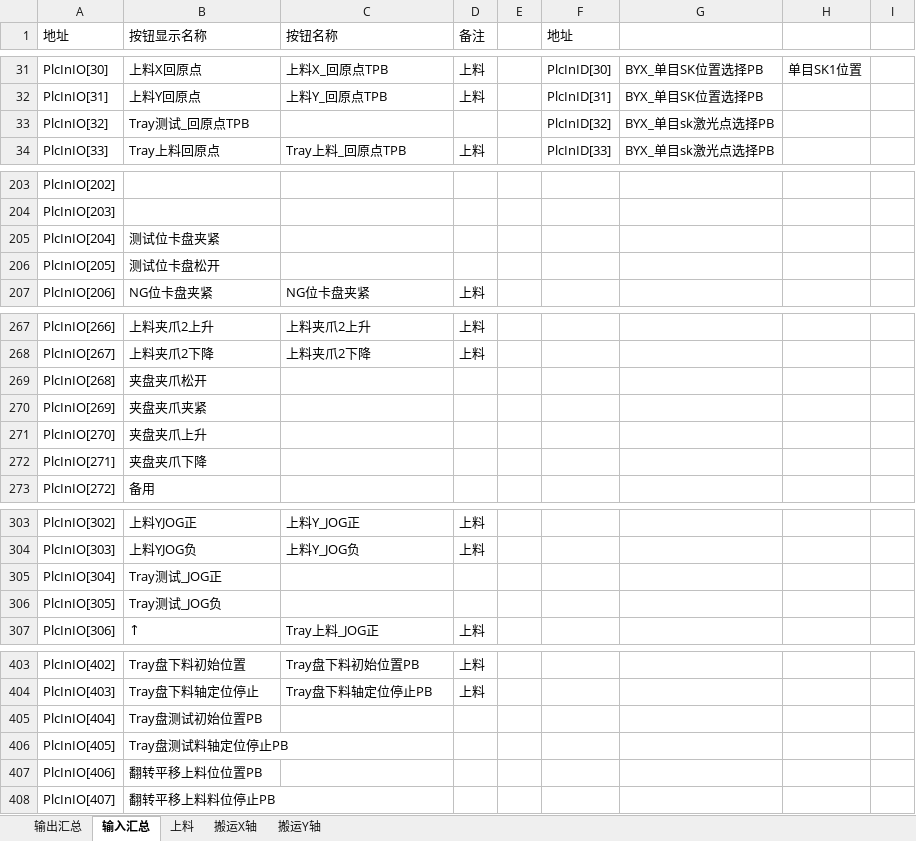
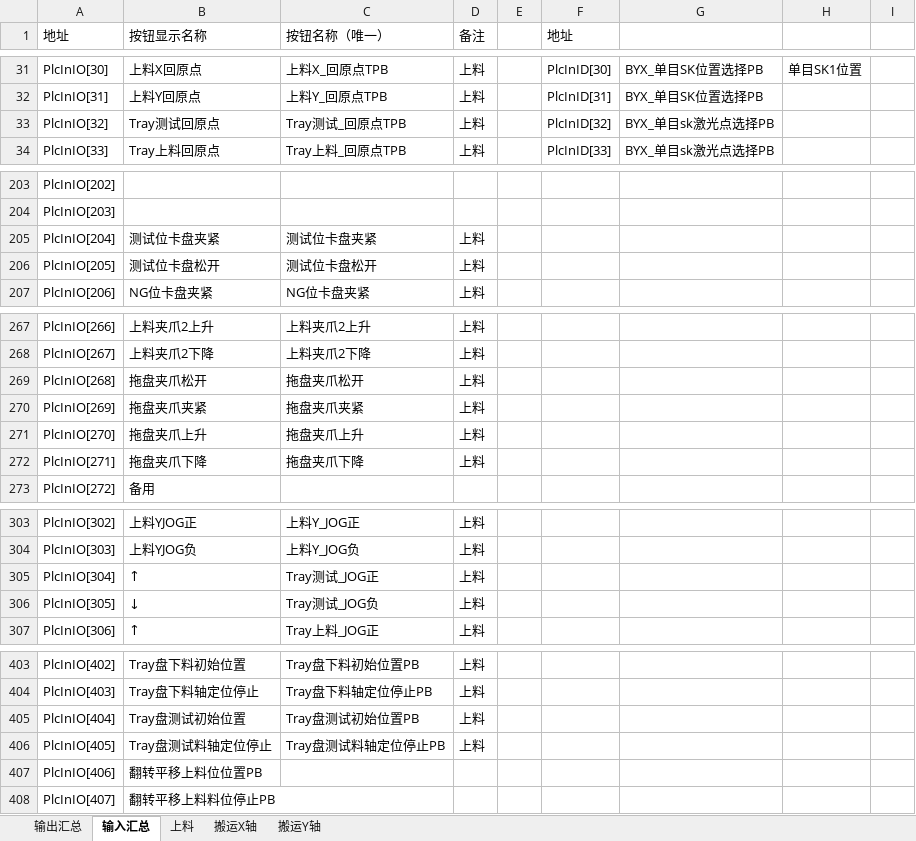
Before and after one commit to TheBeginningOfSummer/FTV2, an Excel workbook: Documents/FTPLC输入输出表.xlsx, sheet 输入汇总, drawn as a sheet; only a part is shown, gaps mark what is left out; values as stored, in another font and other column widths than the file's, no cell formats; the diff names each change by its address in the sheet, - before the commit and + after, or states it on an @@ line.

```diff
--- a/Documents/FTPLC输入输出表.xlsx (sheet 输入汇总)
+++ b/Documents/FTPLC输入输出表.xlsx (sheet 输入汇总)
-C1: 按钮名称
+C1: 按钮名称（唯一）
-B33 (按钮显示名称): Tray测试_回原点TPB
+B33 (按钮显示名称): Tray测试回原点
-C33 (按钮名称（唯一）): (empty)
+C33 (按钮名称（唯一）): Tray测试_回原点TPB
-D33 (备注): (empty)
+D33 (备注): 上料
-C205 (按钮名称（唯一）): (empty)
+C205 (按钮名称（唯一）): 测试位卡盘夹紧
-D205:D206 (备注): (empty)
+D205:D206 (备注): 上料
-C206 (按钮名称（唯一）): (empty)
+C206 (按钮名称（唯一）): 测试位卡盘松开
-B269 (按钮显示名称): 夹盘夹爪松开
+B269 (按钮显示名称): 拖盘夹爪松开
-C269 (按钮名称（唯一）): (empty)
+C269 (按钮名称（唯一）): 拖盘夹爪松开
-D269:D272 (备注): (empty)
+D269:D272 (备注): 上料
-B270 (按钮显示名称): 夹盘夹爪夹紧
+B270 (按钮显示名称): 拖盘夹爪夹紧
-C270 (按钮名称（唯一）): (empty)
+C270 (按钮名称（唯一）): 拖盘夹爪夹紧
-B271 (按钮显示名称): 夹盘夹爪上升
+B271 (按钮显示名称): 拖盘夹爪上升
-C271 (按钮名称（唯一）): (empty)
+C271 (按钮名称（唯一）): 拖盘夹爪上升
-B272 (按钮显示名称): 夹盘夹爪下降
+B272 (按钮显示名称): 拖盘夹爪下降
-C272 (按钮名称（唯一）): (empty)
+C272 (按钮名称（唯一）): 拖盘夹爪下降
-B305 (按钮显示名称): Tray测试_JOG正
+B305 (按钮显示名称): ↑
-C305 (按钮名称（唯一）): (empty)
+C305 (按钮名称（唯一）): Tray测试_JOG正
-D305:D306 (备注): (empty)
+D305:D306 (备注): 上料
-B306 (按钮显示名称): Tray测试_JOG负
+B306 (按钮显示名称): ↓
-C306 (按钮名称（唯一）): (empty)
+C306 (按钮名称（唯一）): Tray测试_JOG负
-B405 (按钮显示名称): Tray盘测试初始位置PB
+B405 (按钮显示名称): Tray盘测试初始位置
-C405 (按钮名称（唯一）): (empty)
+C405 (按钮名称（唯一）): Tray盘测试初始位置PB
-D405:D406 (备注): (empty)
+D405:D406 (备注): 上料
-B406 (按钮显示名称): Tray盘测试料轴定位停止PB
+B406 (按钮显示名称): Tray盘测试料轴定位停止
-C406 (按钮名称（唯一）): (empty)
+C406 (按钮名称（唯一）): Tray盘测试料轴定位停止PB
```
Also changed, not shown: sheet 上料, cell formats, 10 other files.
